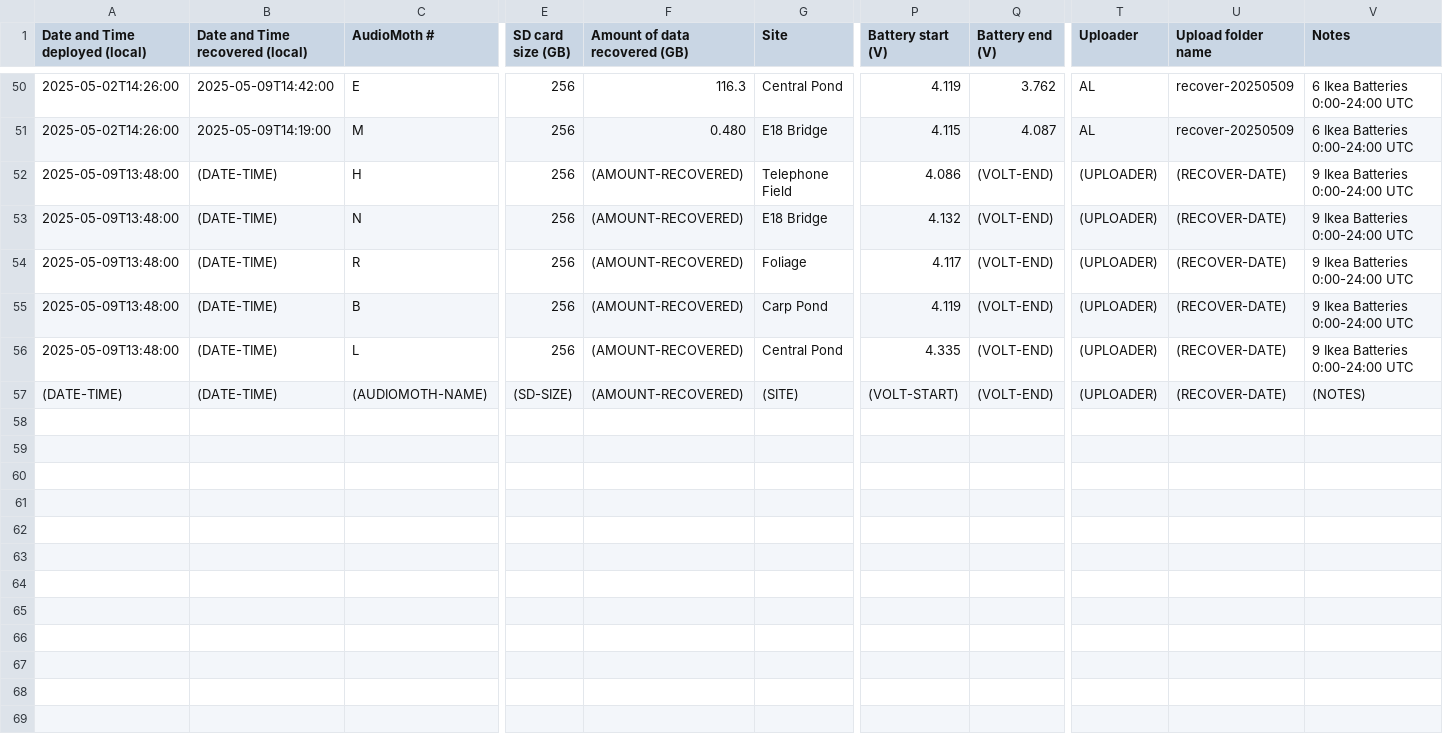
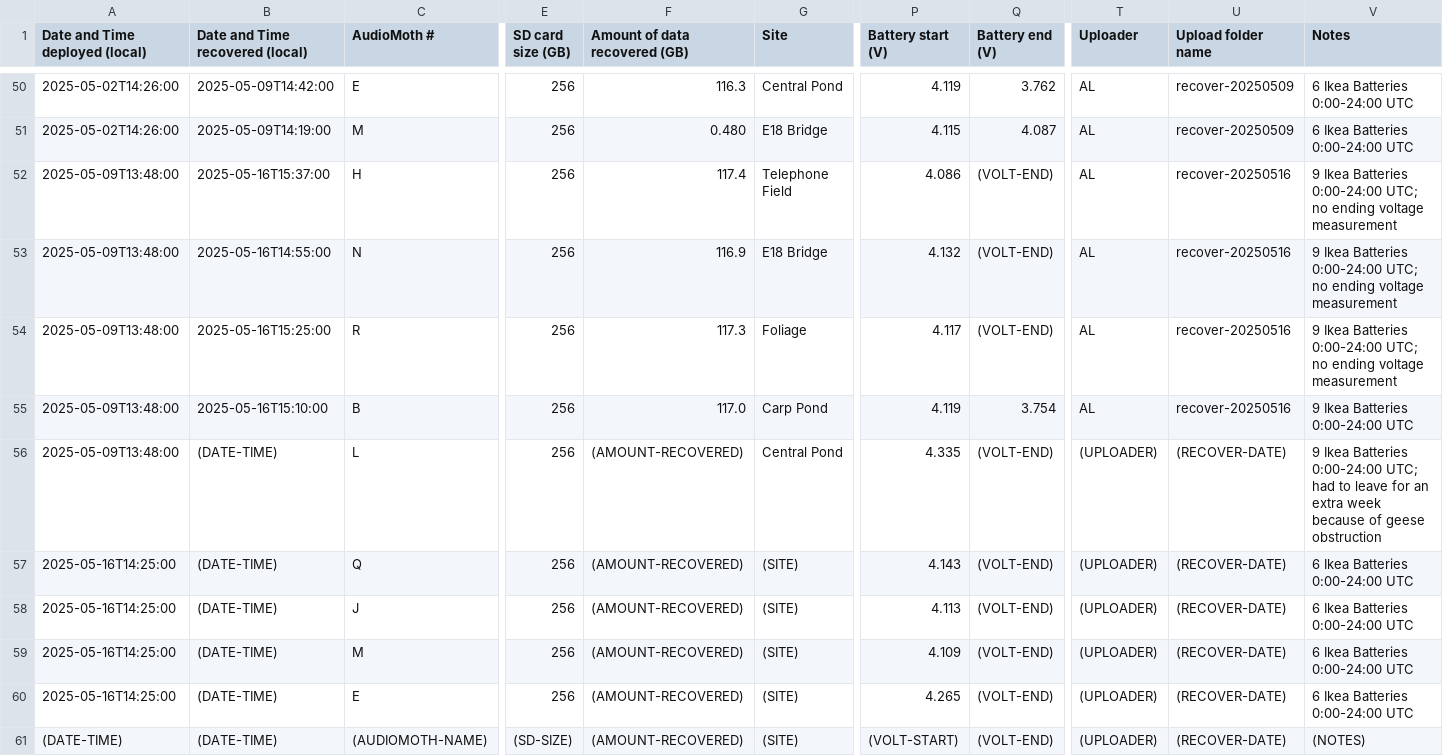
Before and after one commit to uw-echospace/ubna-field, a CSV file: field_records/ubna_2025.csv, drawn as a sheet; only a part is shown, gaps mark what is left out; rows hold the shown columns only; the diff names each change by its address in the sheet, - before the commit and + after, or states it on an @@ line.

```diff
--- a/field_records/ubna_2025.csv
+++ b/field_records/ubna_2025.csv
-B52 (Date and Time recovered (local)): (DATE-TIME)
+B52 (Date and Time recovered (local)): 2025-05-16T15:37:00
-F52 (Amount of data recovered (GB)): (AMOUNT-RECOVERED)
+F52 (Amount of data recovered (GB)): 117.4
-T52:T55 (Uploader): (UPLOADER)
+T52:T55 (Uploader): AL
-U52:U55 (Upload folder name): (RECOVER-DATE)
+U52:U55 (Upload folder name): recover-20250516
-V52:V54 (Notes): …Batteries 0:00-24:00 UTC
+V52:V54 (Notes): …Batteries 0:00-24:00 UTC; no ending voltage measurement
-B53 (Date and Time recovered (local)): (DATE-TIME)
+B53 (Date and Time recovered (local)): 2025-05-16T14:55:00
-F53 (Amount of data recovered (GB)): (AMOUNT-RECOVERED)
+F53 (Amount of data recovered (GB)): 116.9
-B54 (Date and Time recovered (local)): (DATE-TIME)
+B54 (Date and Time recovered (local)): 2025-05-16T15:25:00
-F54 (Amount of data recovered (GB)): (AMOUNT-RECOVERED)
+F54 (Amount of data recovered (GB)): 117.3
-B55 (Date and Time recovered (local)): (DATE-TIME)
+B55 (Date and Time recovered (local)): 2025-05-16T15:10:00
-F55 (Amount of data recovered (GB)): (AMOUNT-RECOVERED)
+F55 (Amount of data recovered (GB)): 117.0
-Q55 (Battery end (V)): (VOLT-END)
+Q55 (Battery end (V)): 3.754
-V56 (Notes): …Batteries 0:00-24:00 UTC
+V56 (Notes): …Batteries 0:00-24:00 UTC; had to leave for an extra week because of geese obstruction
+row 57: 2025-05-16T14:25:00 | (DATE-TIME) | Q | 256 | (AMOUNT-RECOVERED) | (SITE) | 4.143 | (VOLT-END) | (UPLOADER) | (RECOVER-DATE) | 6 Ikea Batteries 0:00-24:00 UTC
+row 58: 2025-05-16T14:25:00 | (DATE-TIME) | J | 256 | (AMOUNT-RECOVERED) | (SITE) | 4.113 | (VOLT-END) | (UPLOADER) | (RECOVER-DATE) | 6 Ikea Batteries 0:00-24:00 UTC
+row 59: 2025-05-16T14:25:00 | (DATE-TIME) | M | 256 | (AMOUNT-RECOVERED) | (SITE) | 4.109 | (VOLT-END) | (UPLOADER) | (RECOVER-DATE) | 6 Ikea Batteries 0:00-24:00 UTC
+row 60: 2025-05-16T14:25:00 | (DATE-TIME) | E | 256 | (AMOUNT-RECOVERED) | (SITE) | 4.265 | (VOLT-END) | (UPLOADER) | (RECOVER-DATE) | 6 Ikea Batteries 0:00-24:00 UTC
```
